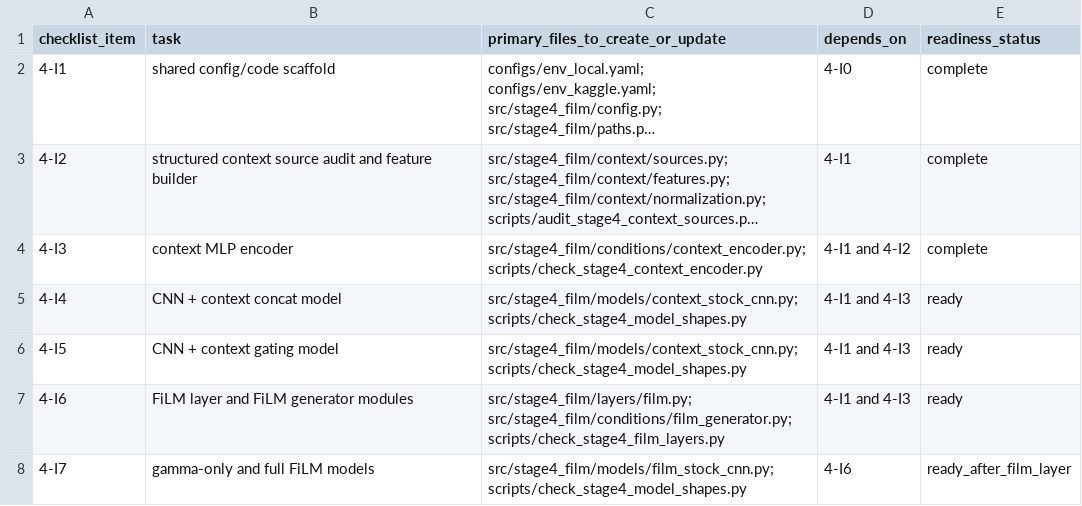
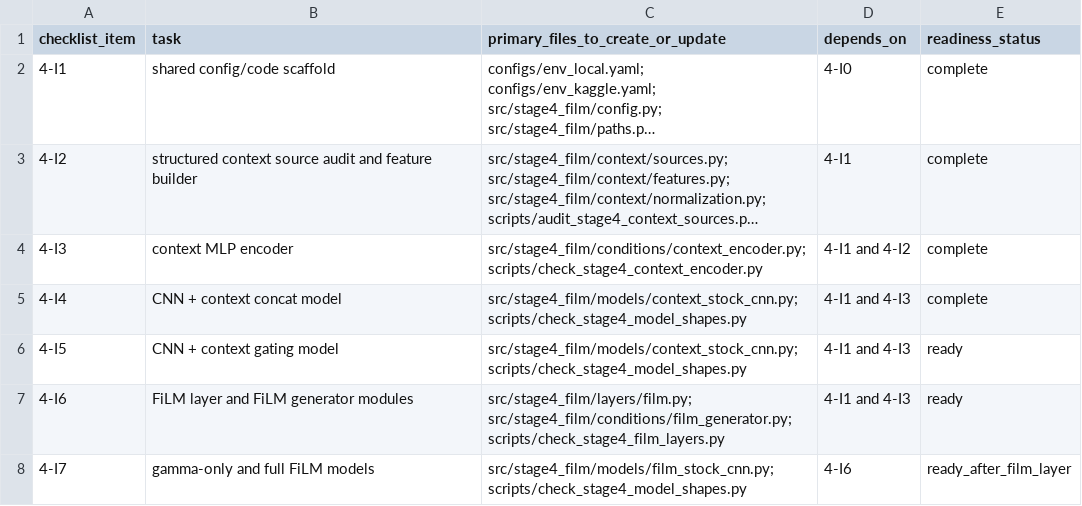
Before and after one commit to Jaehyeon-Jeong/Thesis, a CSV file: stage4_film_conditioning/reports/tables/stage4_implementation_task_map.csv, drawn as a sheet; only a part is shown; long unchanged cells end in ….

Commit message:
Add stage4 context concat model

```diff
--- a/stage4_film_conditioning/reports/tables/stage4_implementation_task_map.csv
+++ b/stage4_film_conditioning/reports/tables/stage4_implementation_task_map.csv
@@ -4,3 +4,3 @@ checklist_item,task,primary_files_to_create_or_update,depends_on,readiness_statu
 4-I3,context MLP encoder,"src/stage4_film/conditions/context_encoder.py; scripts/check_stage4_context_encoder.py",4-I1 and 4-I2,complete
-4-I4,CNN + context concat model,"src/stage4_film/models/context_stock_cnn.py; scripts/check_stage4_model_shapes.py",4-I1 and 4-I3,ready
+4-I4,CNN + context concat model,"src/stage4_film/models/context_stock_cnn.py; scripts/check_stage4_model_shapes.py",4-I1 and 4-I3,complete
 4-I5,CNN + context gating model,"src/stage4_film/models/context_stock_cnn.py; scripts/check_stage4_model_shapes.py",4-I1 and 4-I3,ready
```
Also changed, not shown: 11 other files.
